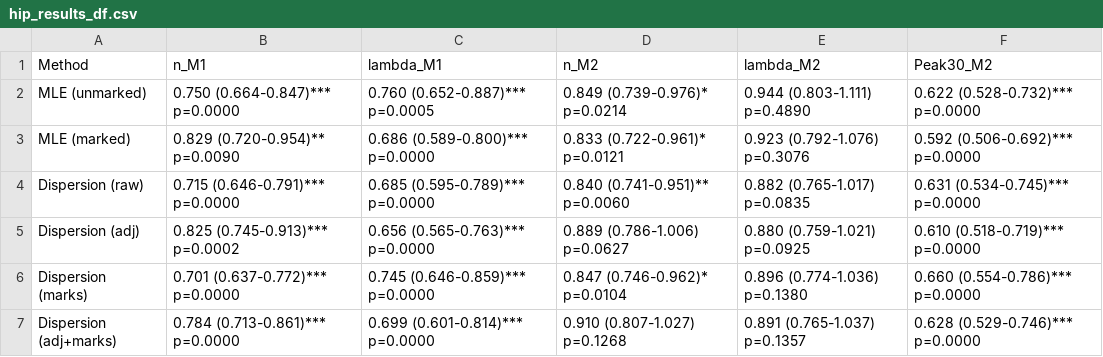
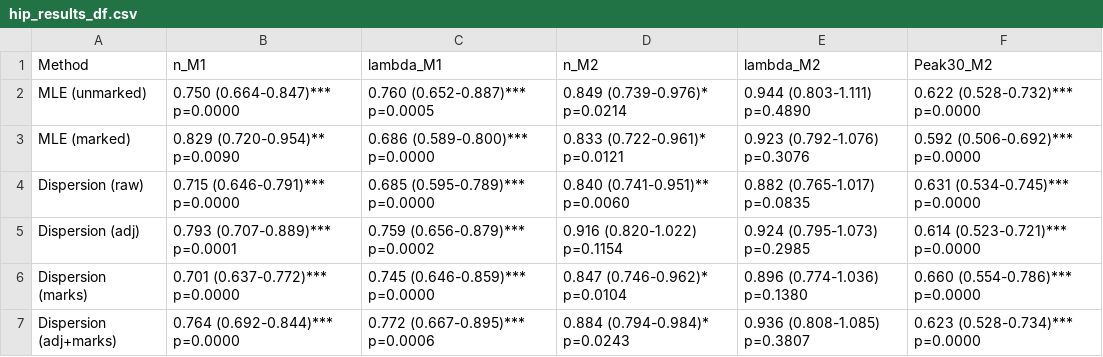
Before and after one commit to QuQ-ToT-Orz/HUO_Project2, a CSV file: Output/mortality/hip_results_df.csv, drawn as a sheet.

```diff
--- a/Output/mortality/hip_results_df.csv
+++ b/Output/mortality/hip_results_df.csv
@@ -4,4 +4,4 @@
 "Dispersion (raw)","0.715 (0.646-0.791)*** p=0.0000","0.685 (0.595-0.789)*** p=0.0000","0.840 (0.741-0.951)** p=0.0060","0.882 (0.765-1.017) p=0.0835","0.631 (0.534-0.745)*** p=0.0000"
-"Dispersion (adj)","0.825 (0.745-0.913)*** p=0.0002","0.656 (0.565-0.763)*** p=0.0000","0.889 (0.786-1.006) p=0.0627","0.880 (0.759-1.021) p=0.0925","0.610 (0.518-0.719)*** p=0.0000"
+"Dispersion (adj)","0.793 (0.707-0.889)*** p=0.0001","0.759 (0.656-0.879)*** p=0.0002","0.916 (0.820-1.022) p=0.1154","0.924 (0.795-1.073) p=0.2985","0.614 (0.523-0.721)*** p=0.0000"
 "Dispersion (marks)","0.701 (0.637-0.772)*** p=0.0000","0.745 (0.646-0.859)*** p=0.0000","0.847 (0.746-0.962)* p=0.0104","0.896 (0.774-1.036) p=0.1380","0.660 (0.554-0.786)*** p=0.0000"
-"Dispersion (adj+marks)","0.784 (0.713-0.861)*** p=0.0000","0.699 (0.601-0.814)*** p=0.0000","0.910 (0.807-1.027) p=0.1268","0.891 (0.765-1.037) p=0.1357","0.628 (0.529-0.746)*** p=0.0000"
+"Dispersion (adj+marks)","0.764 (0.692-0.844)*** p=0.0000","0.772 (0.667-0.895)*** p=0.0006","0.884 (0.794-0.984)* p=0.0243","0.936 (0.808-1.085) p=0.3807","0.623 (0.528-0.734)*** p=0.0000"
```
Also changed, not shown: Output/mortality/wrist_results_df.csv, 15 other files.
